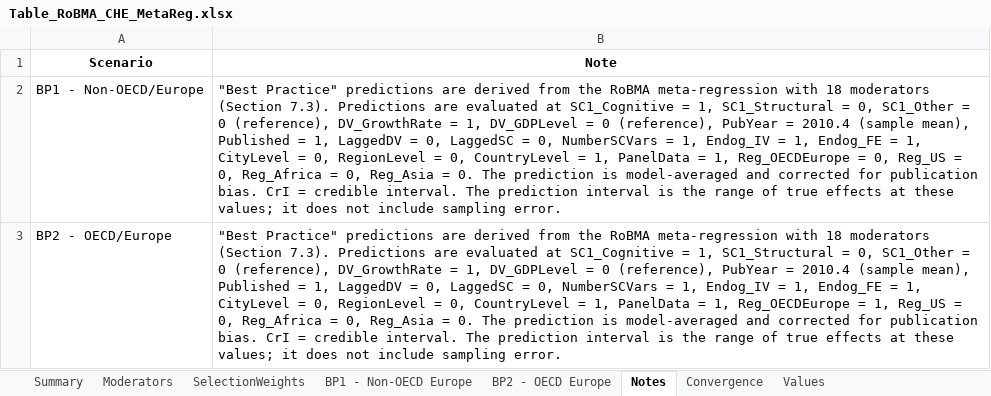
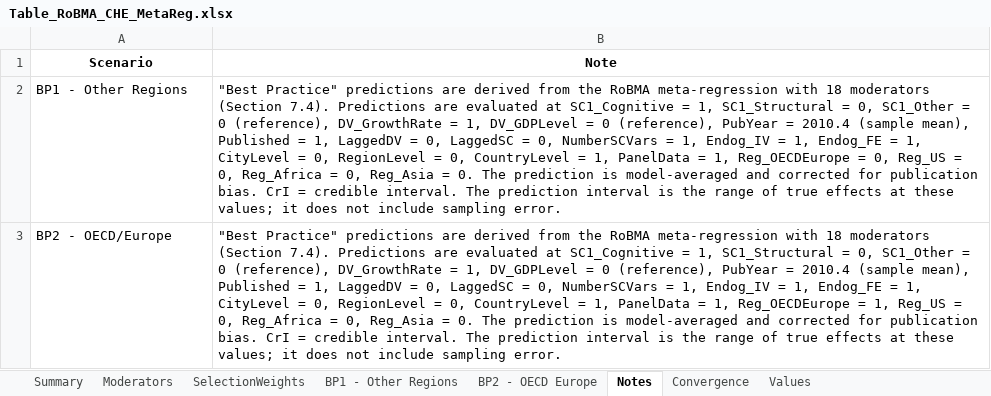
Before and after one commit to bobreednz/ma-protocol-dependent-effects, an Excel workbook: Table_RoBMA_CHE_MetaReg.xlsx, sheet Notes, drawn as a sheet; values as stored, in another font and other column widths than the file's, no borders; removed rows and columns are numbered as before the commit, all else as after; the diff names each change by its address in the sheet, - before the commit and + after, or states it on an @@ line.

```diff
--- a/Table_RoBMA_CHE_MetaReg.xlsx (sheet Notes)
+++ b/Table_RoBMA_CHE_MetaReg.xlsx (sheet Notes)
-sheet tab: BP1 - Non-OECD Europe
+sheet tab: BP1 - Other Regions
-row 2: BP1 - Non-OECD/Europe | "Best Practice" predictions are derived from the RoBMA meta-regression with 18 moderators (Section 7.3). Predictions are evaluated at SC1_Cognitive = 1, SC1_Structural = 0, SC1_Other = 0 (reference), DV_GrowthRate = 1, DV_GDPLevel = 0 (reference), PubYear = 2010.4 (sample mean), Published = 1, LaggedDV = 0, LaggedSC = 0, NumberSCVars = 1, Endog_IV = 1, Endog_FE = 1, CityLevel = 0, RegionLevel = 0, CountryLevel = 1, PanelData = 1, Reg_OECDEurope = 0, Reg_US = 0, Reg_Africa = 0, Reg_Asia = 0. The prediction is model-averaged and corrected for publication bias. CrI = credible interval. The prediction interval is the range of true effects at these values; it does not include sampling error.
+row 2: BP1 - Other Regions | "Best Practice" predictions are derived from the RoBMA meta-regression with 18 moderators (Section 7.4). Predictions are evaluated at SC1_Cognitive = 1, SC1_Structural = 0, SC1_Other = 0 (reference), DV_GrowthRate = 1, DV_GDPLevel = 0 (reference), PubYear = 2010.4 (sample mean), Published = 1, LaggedDV = 0, LaggedSC = 0, NumberSCVars = 1, Endog_IV = 1, Endog_FE = 1, CityLevel = 0, RegionLevel = 0, CountryLevel = 1, PanelData = 1, Reg_OECDEurope = 0, Reg_US = 0, Reg_Africa = 0, Reg_Asia = 0. The prediction is model-averaged and corrected for publication bias. CrI = credible interval. The prediction interval is the range of true effects at these values; it does not include sampling error.
-B3 (Note): …moderators (Section 7.3). Predictions are…
+B3 (Note): …moderators (Section 7.4). Predictions are…
```
Also changed, not shown: sheet Values, DataCleaning_Report.xlsx, Table_CHE_PETPEESE_BestPractice.xlsx, 31 other files.
